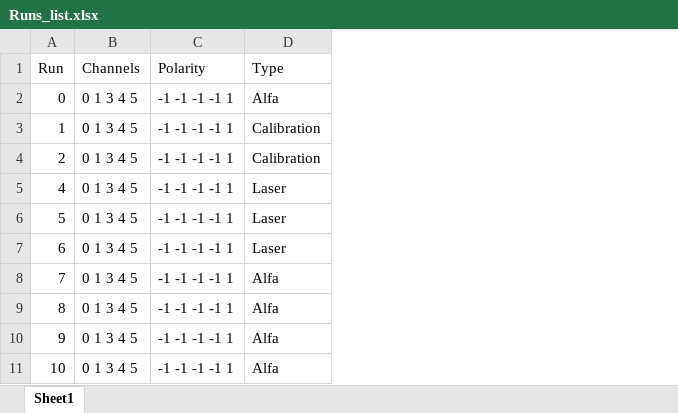
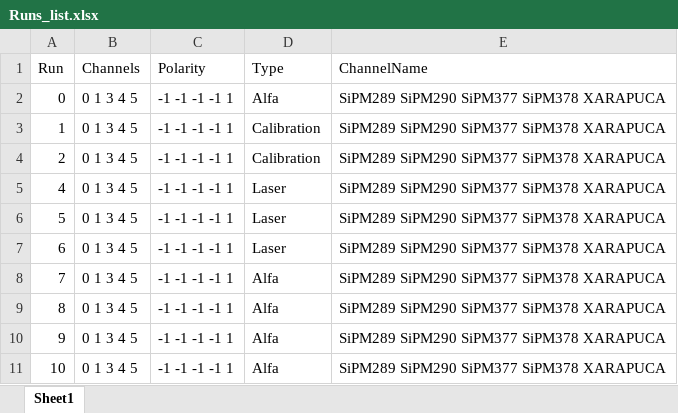
Before and after one commit to CIEMAT-Neutrino/SCINT, an Excel workbook: new_macros/Runs_list.xlsx, sheet Sheet1, drawn as a sheet; only a part is shown; values as stored, in another font and other column widths than the file's, no borders; the diff names each change by its address in the sheet, - before the commit and + after, or states it on an @@ line.

```diff
--- a/new_macros/Runs_list.xlsx (sheet Sheet1)
+++ b/new_macros/Runs_list.xlsx (sheet Sheet1)
+column E (ChannelName), rows 2-11: all SiPM289 SiPM290 SiPM377 SiPM378 XARAPUCA
```
Also changed, not shown: 4 other files.
